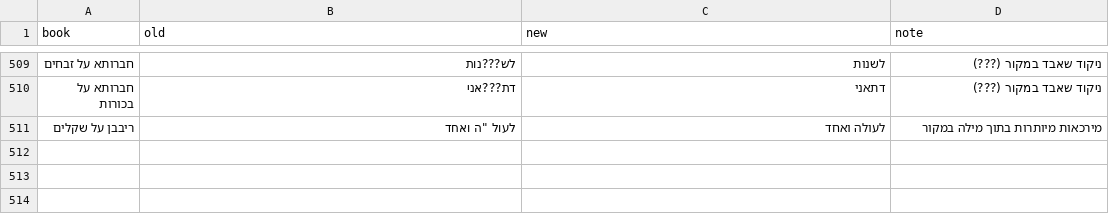
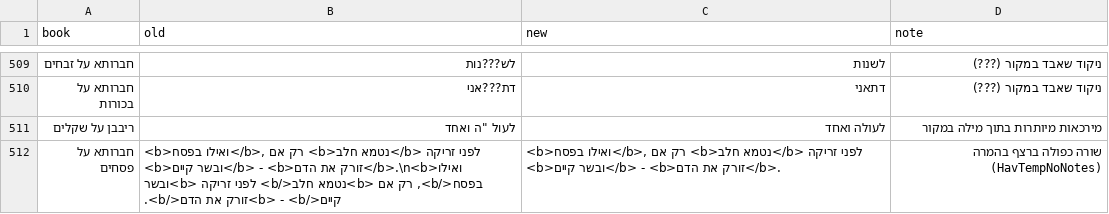
Before and after one commit to Otzaria/otzaria-library, a TSV file: ToratEmetToOtzaria/post_convert_fixes.tsv, drawn as a sheet; only a part is shown, gaps mark what is left out; the diff names each change by its address in the sheet, - before the commit and + after, or states it on an @@ line.

Commit message:
הסרת כפילויות מספרים (שורות זהות, כותרות כפולות, גושים שהודבקו בטעות), עם הזזת הקישורים ועדכון lineage: הספרייה הלאומית, ובלכתך בדרך, חברותא על פסחים, תולדות תנאים ואמוראים, פנינים, ספרים נוספים, דיקטה ערוך (PR 781-787)

```diff
--- a/ToratEmetToOtzaria/post_convert_fixes.tsv
+++ b/ToratEmetToOtzaria/post_convert_fixes.tsv
+row 512: חברותא על פסחים | <b>ואילו בפסח</b>, רק אם <b>נטמא חלב</b> לפני זריקה <b>ובשר קיים</b> - <b>זורק את הדם</b>.\n<b>ואילו בפסח</b>, רק אם <b>נטמא חלב</b> לפני זריקה <b>ובשר קיים</b> - <b>זורק את הדם</b>. | <b>ואילו בפסח</b>, רק אם <b>נטמא חלב</b> לפני זריקה <b>ובשר קיים</b> - <b>זורק את הדם</b>. | שורה כפולה ברצף בהמרה (HavTempNoNotes)
```
Also changed, not shown: 45 other files.
